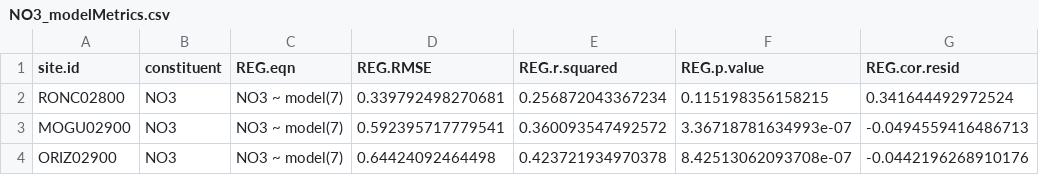
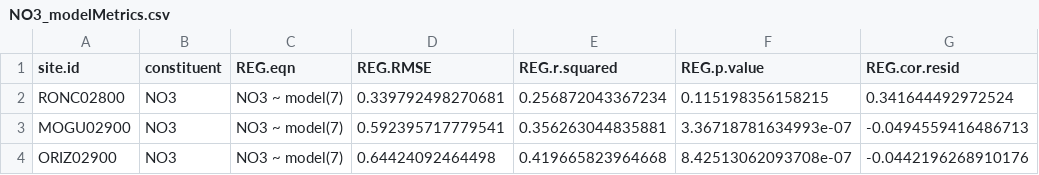
Before and after one commit to DOI-USGS/loadflexBatch, a CSV file: three_ANA_sites/output/NO3/NO3_modelMetrics.csv, drawn as a sheet; only a part is shown; the diff names each change by its address in the sheet, - before the commit and + after, or states it on an @@ line.

```diff
--- a/three_ANA_sites/output/NO3/NO3_modelMetrics.csv
+++ b/three_ANA_sites/output/NO3/NO3_modelMetrics.csv
-E3 (REG.r.squared): 0.360093547492572
+E3 (REG.r.squared): 0.356263044835881
-E4 (REG.r.squared): 0.423721934970378
+E4 (REG.r.squared): 0.419665823964668
```
Also changed, not shown: three_ANA_sites/output/NO3/modelMetrics/MOGU02900.csv, three_ANA_sites/output/NO3/modelMetrics/ORIZ02900.csv, 3 other files.
